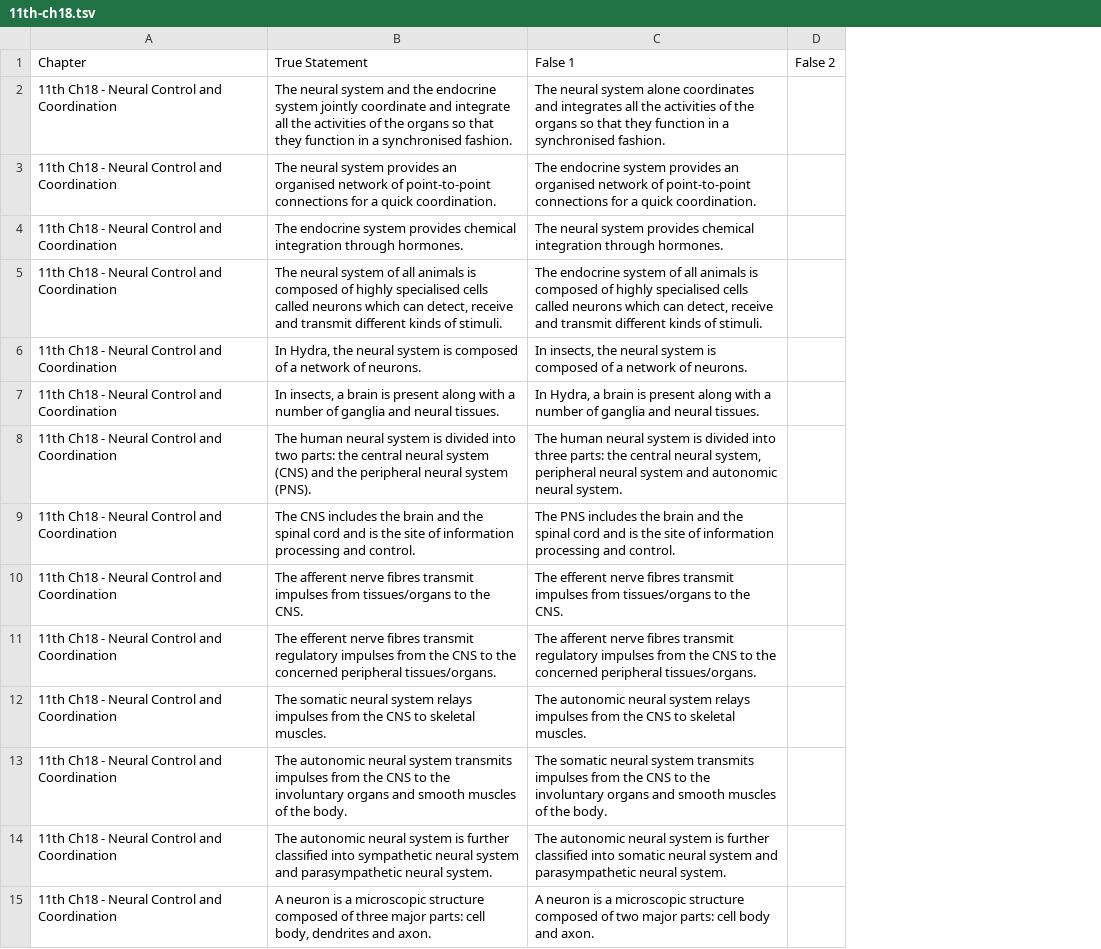
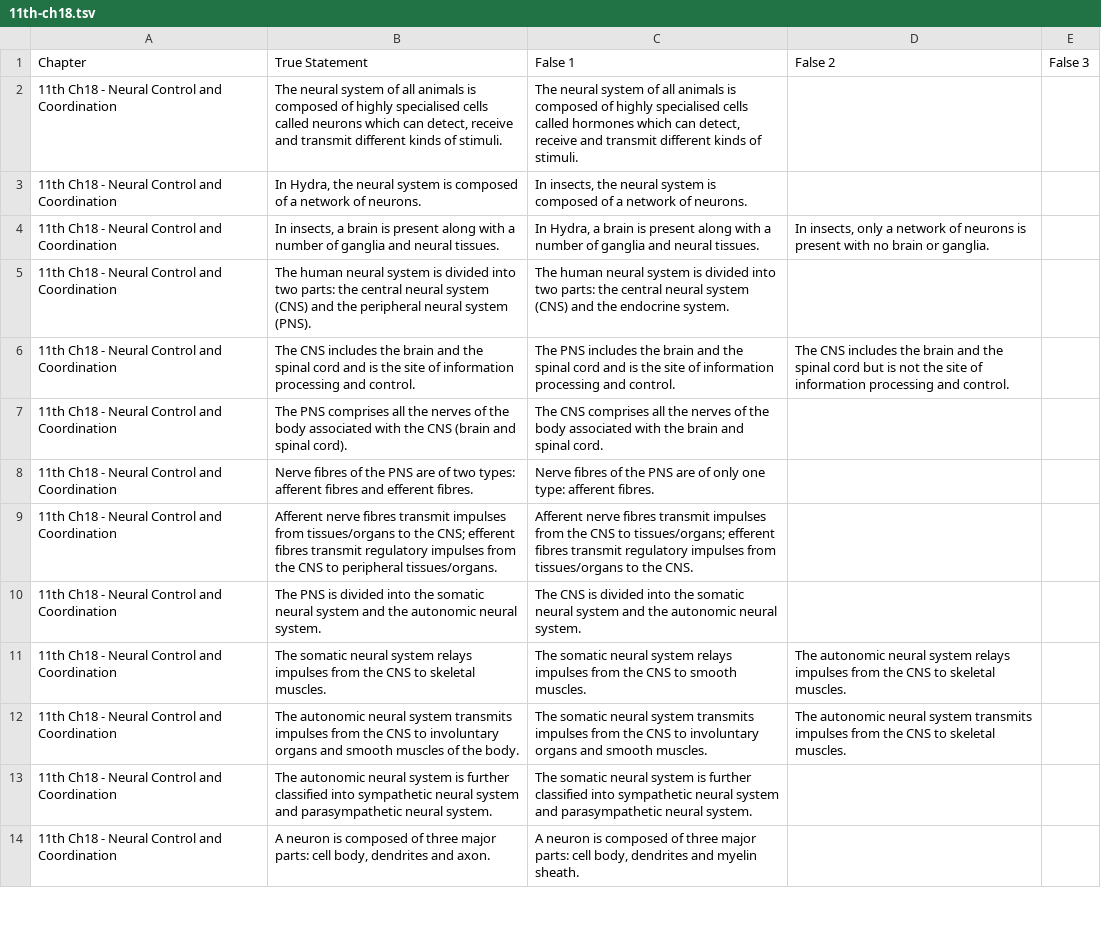
Before and after one commit to pcmbexplorer/ncert-bio-games, a TSV file: games/truefalse/statements/11th-ch18.tsv, drawn as a sheet; only a part is shown; removed rows and columns are numbered as before the commit, all else as after; the diff covers the shown part only; the diff names each change by its address in the sheet, - before the commit and + after, or states it on an @@ line.

```diff
--- a/games/truefalse/statements/11th-ch18.tsv
+++ b/games/truefalse/statements/11th-ch18.tsv
-column C, row 1: False 1; rows 5-15: The endocrine system of all animals is composed of highly specialised cells called neurons which can detect, receive and transmit different kinds of stimuli. | In insects, the neural system is composed of a network of neurons. | In Hydra, a brain is present along with a number of ganglia and neural tissues. | The human neural system is divided into three parts: the central neural system, peripheral neural system and autonomic neural system. | The PNS includes the brain and the spinal cord and is the site of information processing and control. | The efferent nerve fibres transmit impulses from tissues/organs to the CNS. | The afferent nerve fibres transmit regulatory impulses from the CNS to the concerned peripheral tissues/organs. | The autonomic neural system relays impulses from the CNS to skeletal muscles. | The somatic neural system transmits impulses from the CNS to the involuntary organs and smooth muscles of the body. | The autonomic neural system is further classified into somatic neural system and parasympathetic neural system. | A neuron is a microscopic structure composed of two major parts: cell body and axon.
-column D, row 1: False 2
+column C, rows 1-6: False 1 | The neural system of all animals is composed of highly specialised cells called hormones which can detect, receive and transmit different kinds of stimuli. | In insects, the neural system is composed of a network of neurons. | In Hydra, a brain is present along with a number of ganglia and neural tissues. | The human neural system is divided into two parts: the central neural system (CNS) and the endocrine system. | The PNS includes the brain and the spinal cord and is the site of information processing and control.; rows 9-14: Afferent nerve fibres transmit impulses from the CNS to tissues/organs; efferent fibres transmit regulatory impulses from tissues/organs to the CNS. | The CNS is divided into the somatic neural system and the autonomic neural system. | The somatic neural system relays impulses from the CNS to smooth muscles. | The somatic neural system transmits impulses from the CNS to involuntary organs and smooth muscles. | The somatic neural system is further classified into sympathetic neural system and parasympathetic neural system. | A neuron is composed of three major parts: cell body, dendrites and myelin sheath.
+column D, rows 1-6: False 2 |  |  | In insects, only a network of neurons is present with no brain or ganglia. |  | The CNS includes the brain and the spinal cord but is not the site of information processing and control.; rows 11-12: The autonomic neural system relays impulses from the CNS to skeletal muscles. | The autonomic neural system transmits impulses from the CNS to skeletal muscles.
+column E, row 1: False 3
-row 2: 11th Ch18 - Neural Control and Coordination | The neural system and the endocrine system jointly coordinate and integrate all the activities of the organs so that they function in a synchronised fashion. | The neural system alone coordinates and integrates all the activities of the organs so that they function in a synchronised fashion.
-row 3: 11th Ch18 - Neural Control and Coordination | The neural system provides an organised network of point-to-point connections for a quick coordination. | The endocrine system provides an organised network of point-to-point connections for a quick coordination.
-row 4: 11th Ch18 - Neural Control and Coordination | The endocrine system provides chemical integration through hormones. | The neural system provides chemical integration through hormones.
+row 7: 11th Ch18 - Neural Control and Coordination | The PNS comprises all the nerves of the body associated with the CNS (brain and spinal cord). | The CNS comprises all the nerves of the body associated with the brain and spinal cord.
+row 8: 11th Ch18 - Neural Control and Coordination | Nerve fibres of the PNS are of two types: afferent fibres and efferent fibres. | Nerve fibres of the PNS are of only one type: afferent fibres.
-B9: The afferent nerve fibres transmit impulses from tissues/organs to the CNS.
+B9: Afferent nerve fibres transmit impulses from tissues/organs to the CNS; efferent fibres transmit regulatory impulses from the CNS to peripheral tissues/organs.
-B10: The efferent nerve fibres transmit regulatory impulses from the CNS to the concerned peripheral tissues/organs.
+B10: The PNS is divided into the somatic neural system and the autonomic neural system.
-B12: …CNS to the involuntary organs…
+B12: …CNS to involuntary organs…
-B14: …neuron is a microscopic structure composed of…
+B14: …neuron is composed of…
```
Also changed, not shown: 2 added rows, 8 removed rows and 35 edited cells elsewhere in this file.
